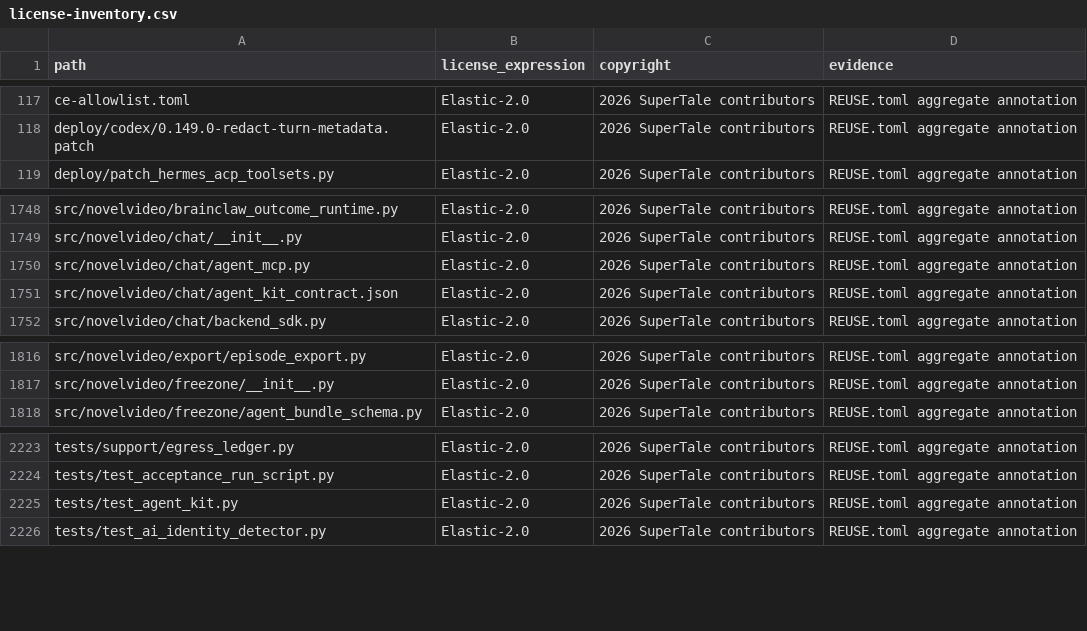
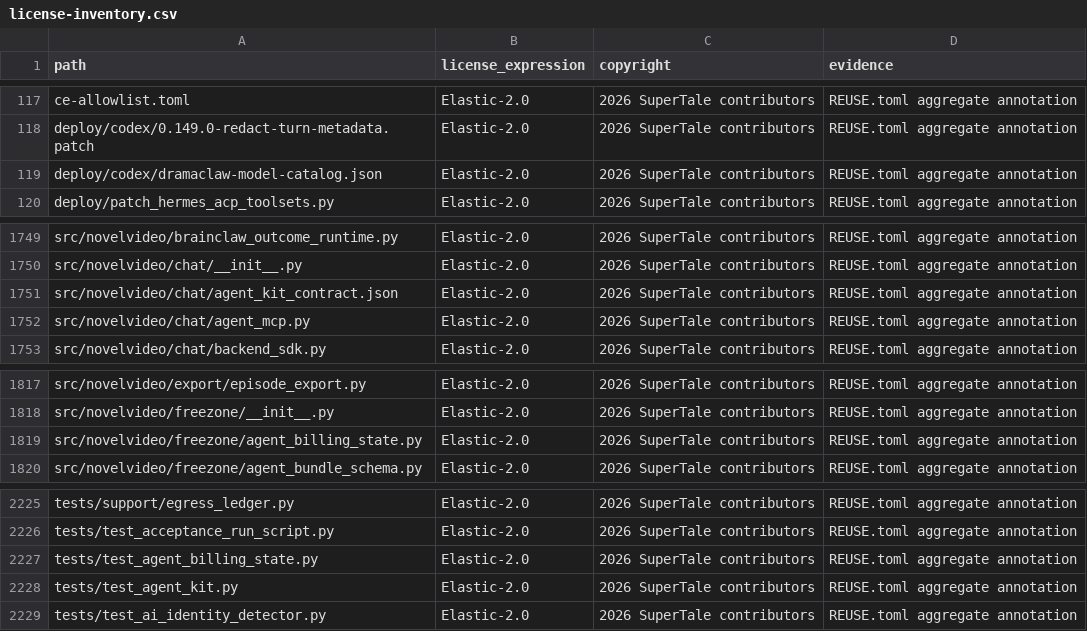
Before and after one commit to dramaclaw/dramaclaw, a CSV file: license-inventory.csv, drawn as a sheet; only a part is shown, gaps mark what is left out.

Commit message:
fix agent workflow billing contracts
Signed-off-by: tao <tyoang@gmail.com>

```diff
--- a/license-inventory.csv
+++ b/license-inventory.csv
@@ -118,2 +118,3 @@ ce-allowlist.toml,Elastic-2.0,2026 SuperTale contributors,REUSE.toml aggregate a
 deploy/codex/0.149.0-redact-turn-metadata.patch,Elastic-2.0,2026 SuperTale contributors,REUSE.toml aggregate annotation
+deploy/codex/dramaclaw-model-catalog.json,Elastic-2.0,2026 SuperTale contributors,REUSE.toml aggregate annotation
 deploy/patch_hermes_acp_toolsets.py,Elastic-2.0,2026 SuperTale contributors,REUSE.toml aggregate annotation
@@ -1749,4 +1750,4 @@ src/novelvideo/brainclaw_outcome_runtime.py,Elastic-2.0,2026 SuperTale contribut
 src/novelvideo/chat/__init__.py,Elastic-2.0,2026 SuperTale contributors,REUSE.toml aggregate annotation
-src/novelvideo/chat/agent_mcp.py,Elastic-2.0,2026 SuperTale contributors,REUSE.toml aggregate annotation
 src/novelvideo/chat/agent_kit_contract.json,Elastic-2.0,2026 SuperTale contributors,REUSE.toml aggregate annotation
+src/novelvideo/chat/agent_mcp.py,Elastic-2.0,2026 SuperTale contributors,REUSE.toml aggregate annotation
 src/novelvideo/chat/backend_sdk.py,Elastic-2.0,2026 SuperTale contributors,REUSE.toml aggregate annotation
@@ -1817,2 +1818,3 @@ src/novelvideo/export/episode_export.py,Elastic-2.0,2026 SuperTale contributors,
 src/novelvideo/freezone/__init__.py,Elastic-2.0,2026 SuperTale contributors,REUSE.toml aggregate annotation
+src/novelvideo/freezone/agent_billing_state.py,Elastic-2.0,2026 SuperTale contributors,REUSE.toml aggregate annotation
 src/novelvideo/freezone/agent_bundle_schema.py,Elastic-2.0,2026 SuperTale contributors,REUSE.toml aggregate annotation
@@ -2224,2 +2226,3 @@ tests/support/egress_ledger.py,Elastic-2.0,2026 SuperTale contributors,REUSE.tom
 tests/test_acceptance_run_script.py,Elastic-2.0,2026 SuperTale contributors,REUSE.toml aggregate annotation
+tests/test_agent_billing_state.py,Elastic-2.0,2026 SuperTale contributors,REUSE.toml aggregate annotation
 tests/test_agent_kit.py,Elastic-2.0,2026 SuperTale contributors,REUSE.toml aggregate annotation
```
Also changed, not shown: 35 other files.
